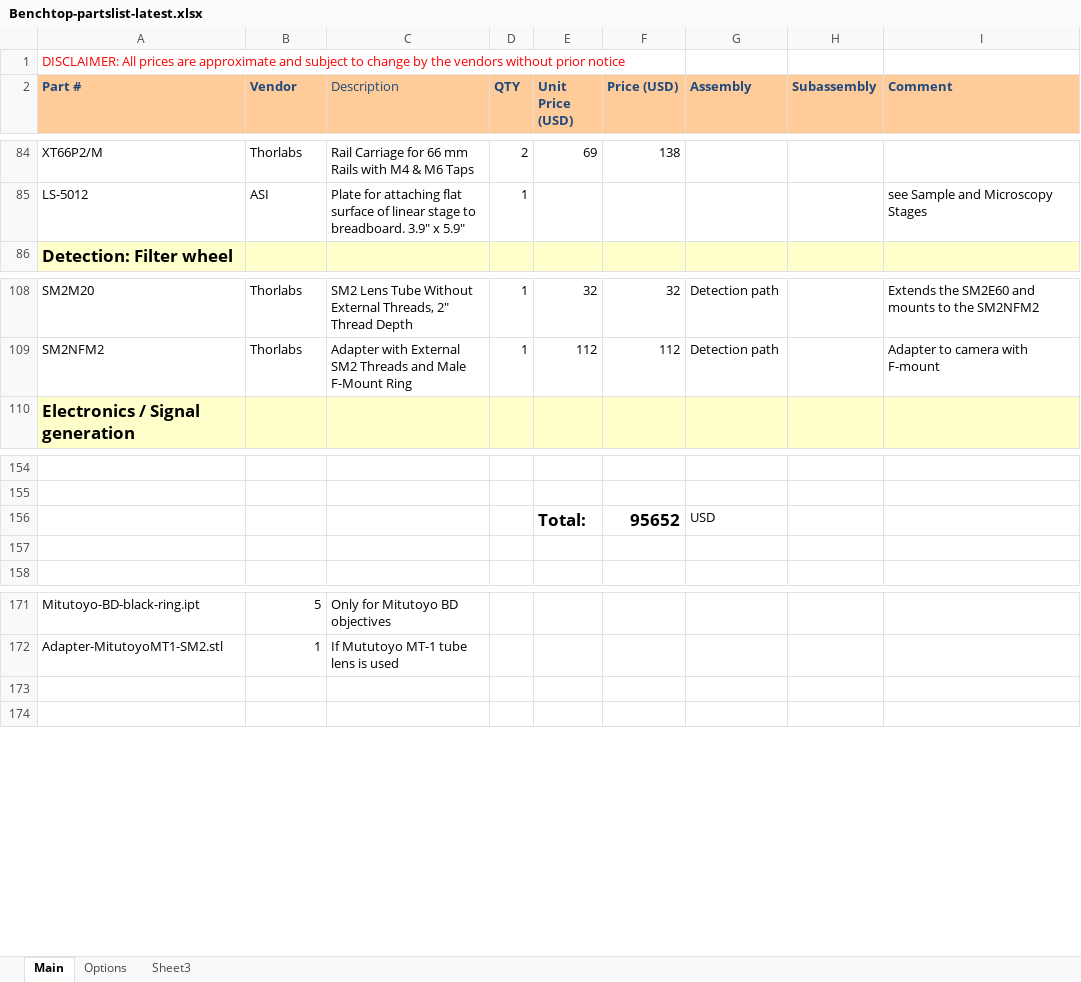
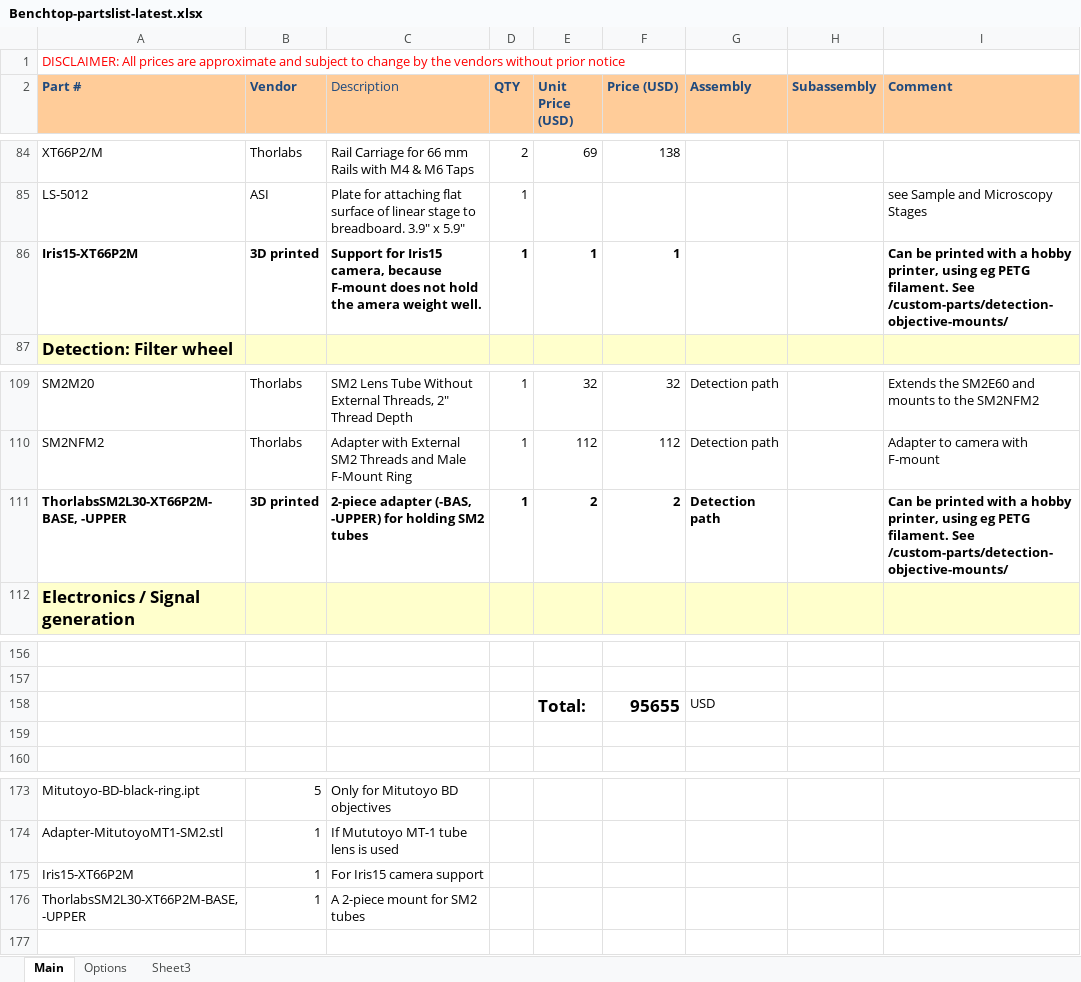
Before and after one commit to mesoSPIM/benchtop-hardware, an Excel workbook: Benchtop/parts-list/Benchtop-partslist-latest.xlsx, sheet Main, drawn as a sheet; only a part is shown, gaps mark what is left out; values as stored, in another font and other column widths than the file's, no borders; addresses are those after the commit; the diff names each change by its address in the sheet, - before the commit and + after, or states it on an @@ line.

Commit message:
Update Benchtop-partslist-latest.xlsx

```diff
--- a/Benchtop/parts-list/Benchtop-partslist-latest.xlsx (sheet Main)
+++ b/Benchtop/parts-list/Benchtop-partslist-latest.xlsx (sheet Main)
+row 86: Iris15-XT66P2M | 3D printed | Support for Iris15 camera, because F-mount does not hold the amera weight well. | 1 | 1 | 1 |  |  | Can be printed with a hobby printer, using eg PETG filament. See /custom-parts/detection-objective-mounts/
+row 111: ThorlabsSM2L30-XT66P2M-BASE, -UPPER | 3D printed | 2-piece adapter (-BAS, -UPPER) for holding SM2 tubes | 1 | 2 | 2 | Detection path |  | Can be printed with a hobby printer, using eg PETG filament. See /custom-parts/detection-objective-mounts/
-F158 (Price (USD)): 95652
+F158 (Price (USD)): 95655
-row 175: (empty)
+row 175: Iris15-XT66P2M | 1 | For Iris15 camera support
+row 176: ThorlabsSM2L30-XT66P2M-BASE, -UPPER | 1 | A 2-piece mount for SM2 tubes
```
Also changed, not shown: formulas that keep their value.
